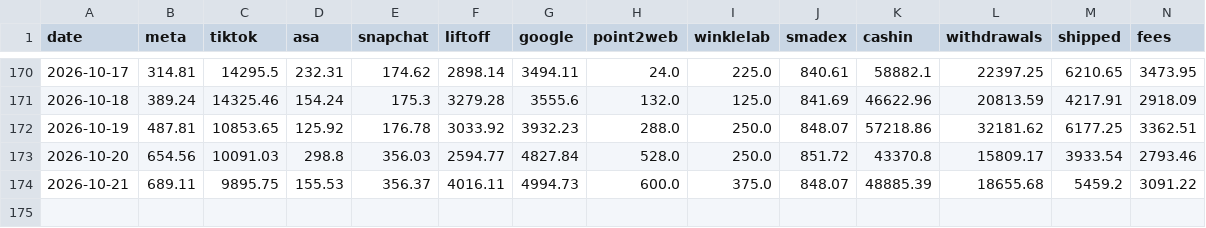
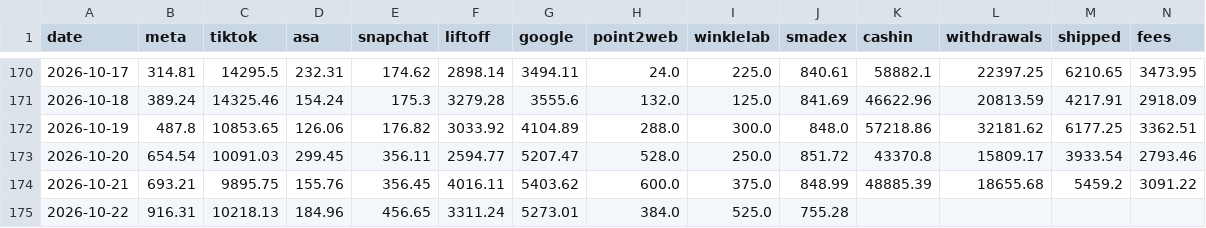
Before and after one commit to jay-slsv/vault-ad-spend-forecaster, a CSV file: spend.csv, drawn as a sheet; only a part is shown, gaps mark what is left out; rows hold the shown columns only; the diff names each change by its address in the sheet, - before the commit and + after, or states it on an @@ line.

Commit message:
Data through 2026-10-22

```diff
--- a/spend.csv
+++ b/spend.csv
-B172 (meta): 487.81
+B172 (meta): 487.8
-D172 (asa): 125.92
+D172 (asa): 126.06
-E172 (snapchat): 176.78
+E172 (snapchat): 176.82
-G172 (google): 3932.23
+G172 (google): 4104.89
-I172 (winklelab): 250.0
+I172 (winklelab): 300.0
-J172 (smadex): 848.07
+J172 (smadex): 848.0
-B173 (meta): 654.56
+B173 (meta): 654.54
-D173 (asa): 298.8
+D173 (asa): 299.45
-E173 (snapchat): 356.03
+E173 (snapchat): 356.11
-G173 (google): 4827.84
+G173 (google): 5207.47
-B174 (meta): 689.11
+B174 (meta): 693.21
-D174 (asa): 155.53
+D174 (asa): 155.76
-E174 (snapchat): 356.37
+E174 (snapchat): 356.45
-G174 (google): 4994.73
+G174 (google): 5403.62
-J174 (smadex): 848.07
+J174 (smadex): 848.99
+row 175: 2026-10-22 | 916.31 | 10218.13 | 184.96 | 456.65 | 3311.24 | 5273.01 | 384.0 | 525.0 | 755.28
```
Also changed, not shown: 1 other file.
